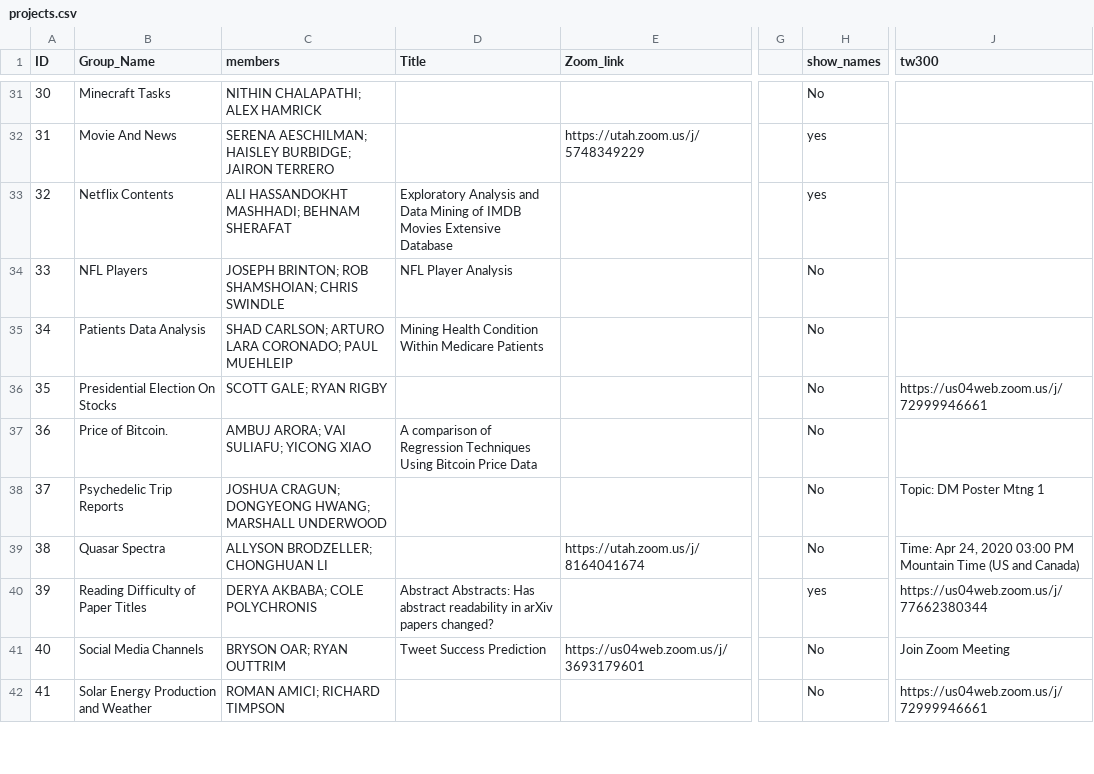
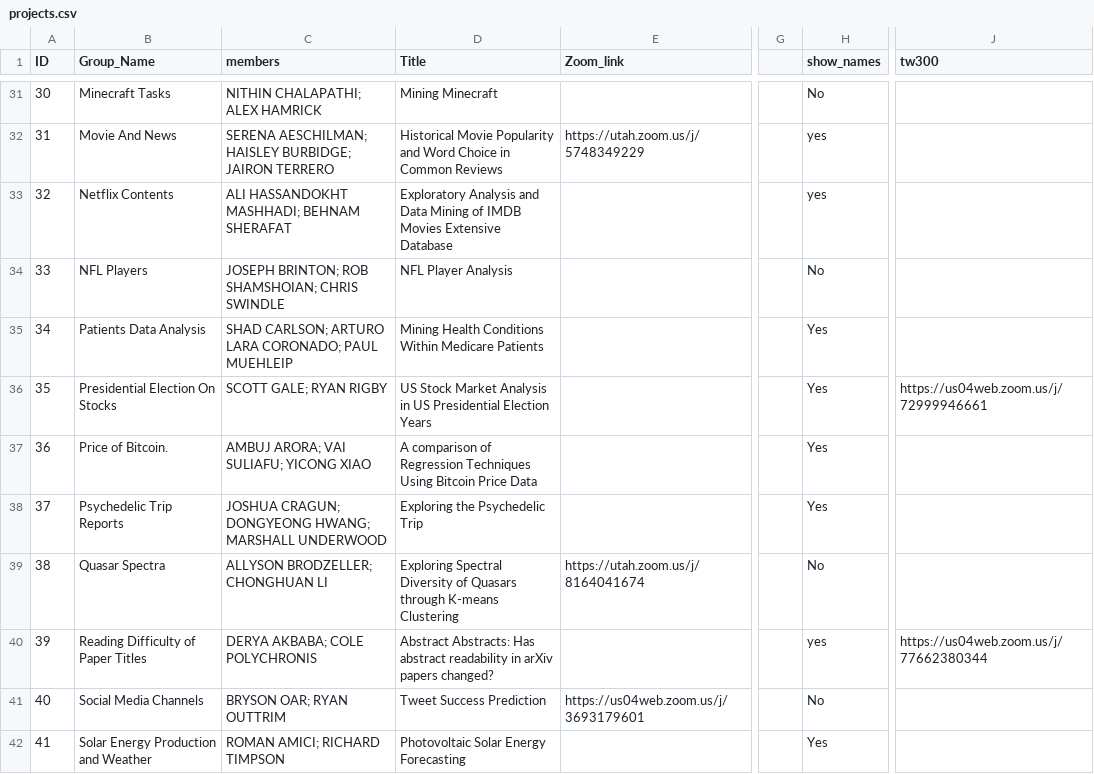
Before and after one commit to benweishi/DM20-Posters, a CSV file: _data/projects.csv, drawn as a sheet; only a part is shown, gaps mark what is left out; the diff covers the shown part only; the diff names each change by its address in the sheet, - before the commit and + after, or states it on an @@ line.

Commit message:
Update title and name

```diff
--- a/_data/projects.csv
+++ b/_data/projects.csv
-D31 (Title): (empty)
+D31 (Title): Mining Minecraft
-D32 (Title): (empty)
+D32 (Title): Historical Movie Popularity and Word Choice in Common Reviews
-D35 (Title): Mining Health Condition Within Medicare…
+D35 (Title): Mining Health Conditions Within Medicare…
-H35:H38 (show_names): No
+H35:H38 (show_names): Yes
-D36 (Title): (empty)
+D36 (Title): US Stock Market Analysis in US Presidential Election Years
-D38 (Title): (empty)
+D38 (Title): Exploring the Psychedelic Trip
-J38 (tw300): Topic: DM Poster Mtng 1
+J38 (tw300): (empty)
-D39 (Title): (empty)
+D39 (Title): Exploring Spectral Diversity of Quasars through K-means Clustering
-J39 (tw300): Time: Apr 24, 2020 03:00 PM Mountain Time (US and Canada)
+J39 (tw300): (empty)
-J41 (tw300): Join Zoom Meeting
+J41 (tw300): (empty)
-D42 (Title): (empty)
+D42 (Title): Photovoltaic Solar Energy Forecasting
-H42 (show_names): No
+H42 (show_names): Yes
-J42 (tw300): https://us04web.zoom.us/j/72999946661
+J42 (tw300): (empty)
```
Also changed, not shown: 33 edited cells elsewhere in this file.
